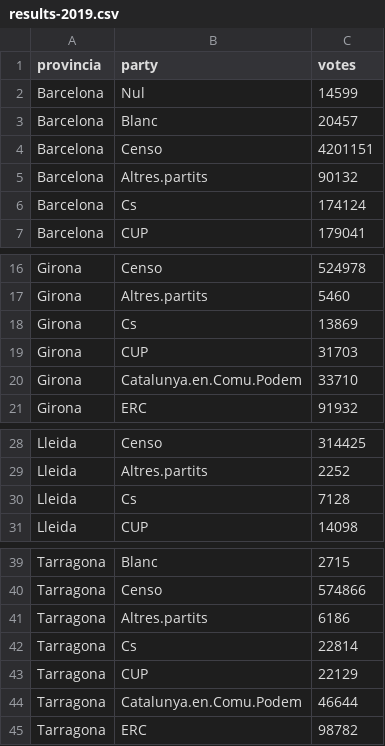
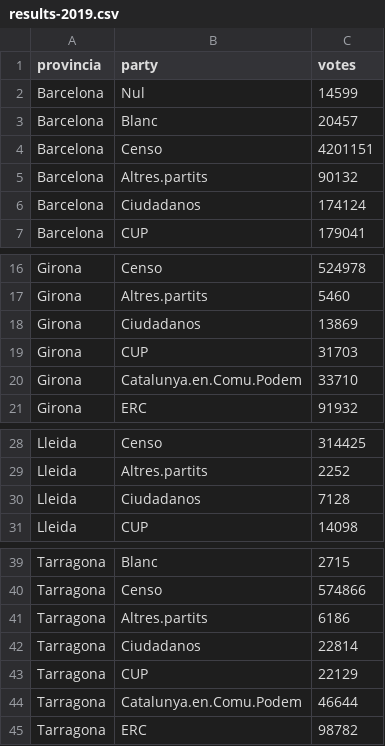
Before and after one commit to ceopinio/ceo-estimacions, a CSV file: dta/raw-dta/results-2019.csv, drawn as a sheet; only a part is shown, gaps mark what is left out.

```diff
--- a/dta/raw-dta/results-2019.csv
+++ b/dta/raw-dta/results-2019.csv
@@ -5,3 +5,3 @@ Barcelona;Censo;4201151
 Barcelona;Altres.partits;90132
-Barcelona;Cs;174124
+Barcelona;Ciudadanos;174124
 Barcelona;CUP;179041
@@ -17,3 +17,3 @@ Girona;Censo;524978
 Girona;Altres.partits;5460
-Girona;Cs;13869
+Girona;Ciudadanos;13869
 Girona;CUP;31703
@@ -29,3 +29,3 @@ Lleida;Censo;314425
 Lleida;Altres.partits;2252
-Lleida;Cs;7128
+Lleida;Ciudadanos;7128
 Lleida;CUP;14098
@@ -41,3 +41,3 @@ Tarragona;Censo;574866
 Tarragona;Altres.partits;6186
-Tarragona;Cs;22814
+Tarragona;Ciudadanos;22814
 Tarragona;CUP;22129
```
Also changed, not shown: dta/raw-dta/results-2021.csv, 2 other files.
